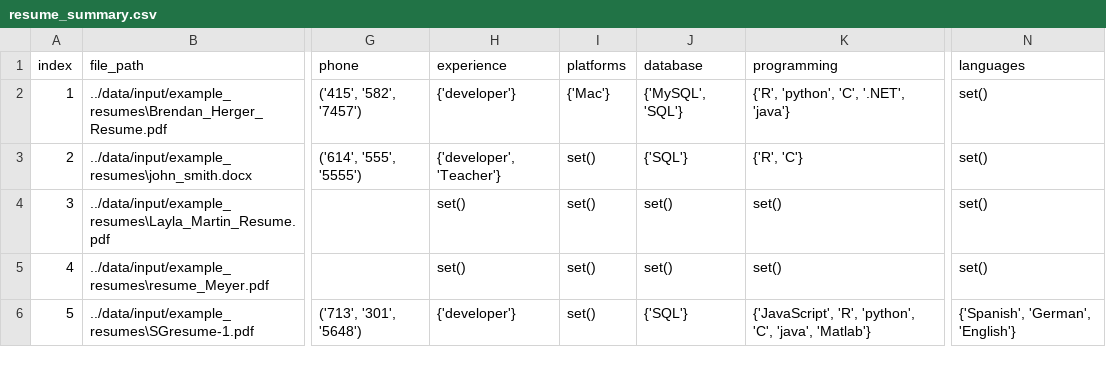
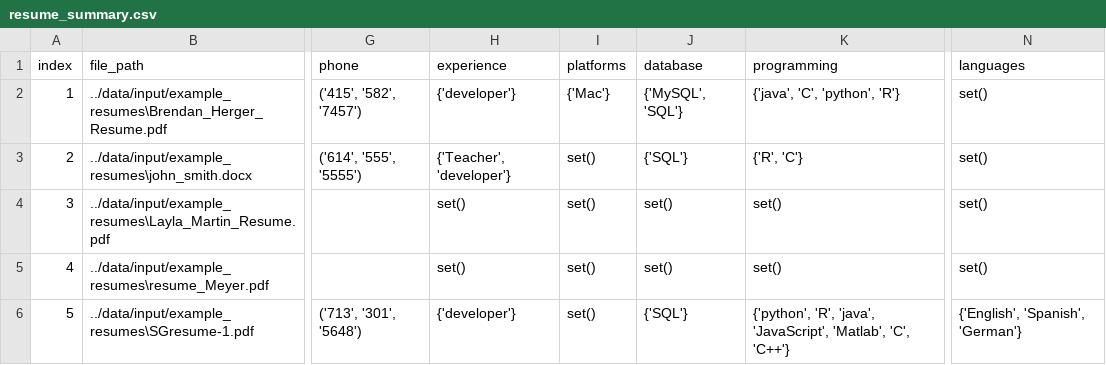
Before and after one commit to taqreez/ResumeParser, a CSV file: data/output/resume_summary.csv, drawn as a sheet; only a part is shown, gaps mark what is left out; the diff names each change by its address in the sheet, - before the commit and + after, or states it on an @@ line.

```diff
--- a/data/output/resume_summary.csv
+++ b/data/output/resume_summary.csv
-K2 (programming): {'R', 'python', 'C', '.NET', 'java'}
+K2 (programming): {'java', 'C', 'python', 'R'}
-H3 (experience): {'developer', 'Teacher'}
+H3 (experience): {'Teacher', 'developer'}
-K6 (programming): {'JavaScript', 'R', 'python', 'C', 'java', 'Matlab'}
+K6 (programming): {'python', 'R', 'java', 'JavaScript', 'Matlab', 'C', 'C++'}
-N6 (languages): {'Spanish', 'German', 'English'}
+N6 (languages): {'English', 'Spanish', 'German'}
```
Also changed, not shown: 4 other files.
